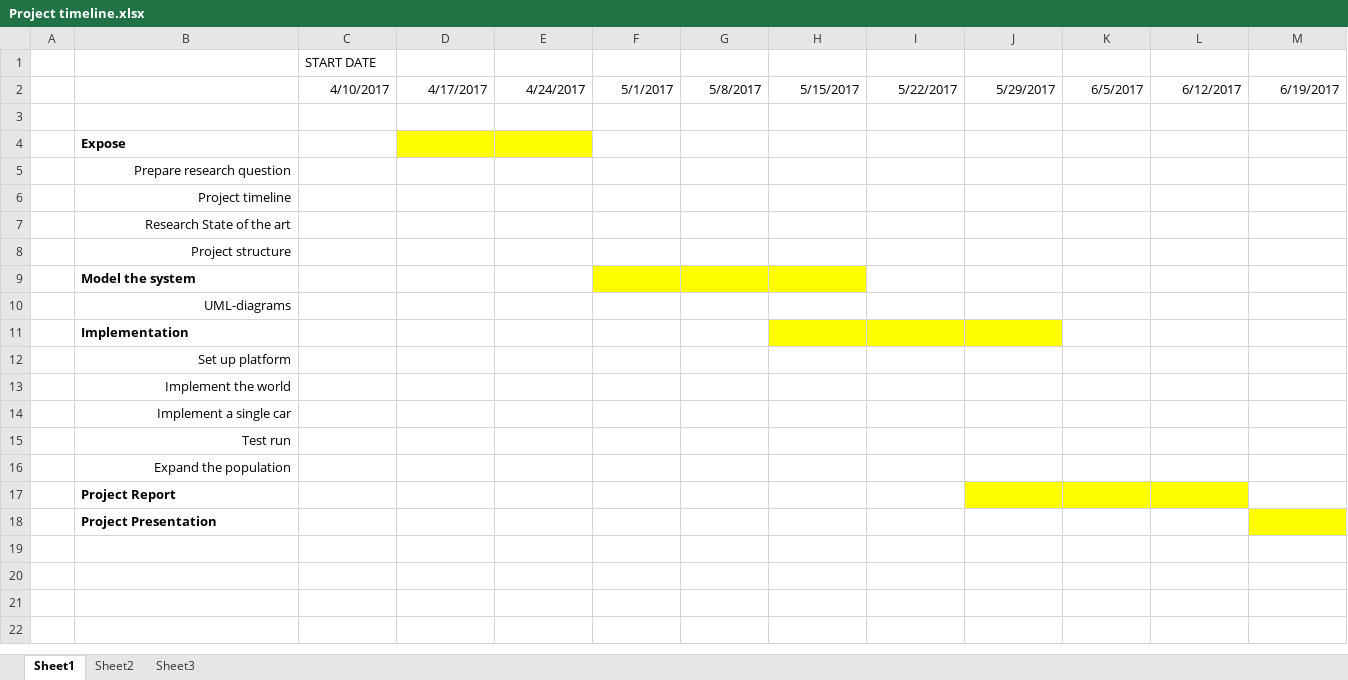
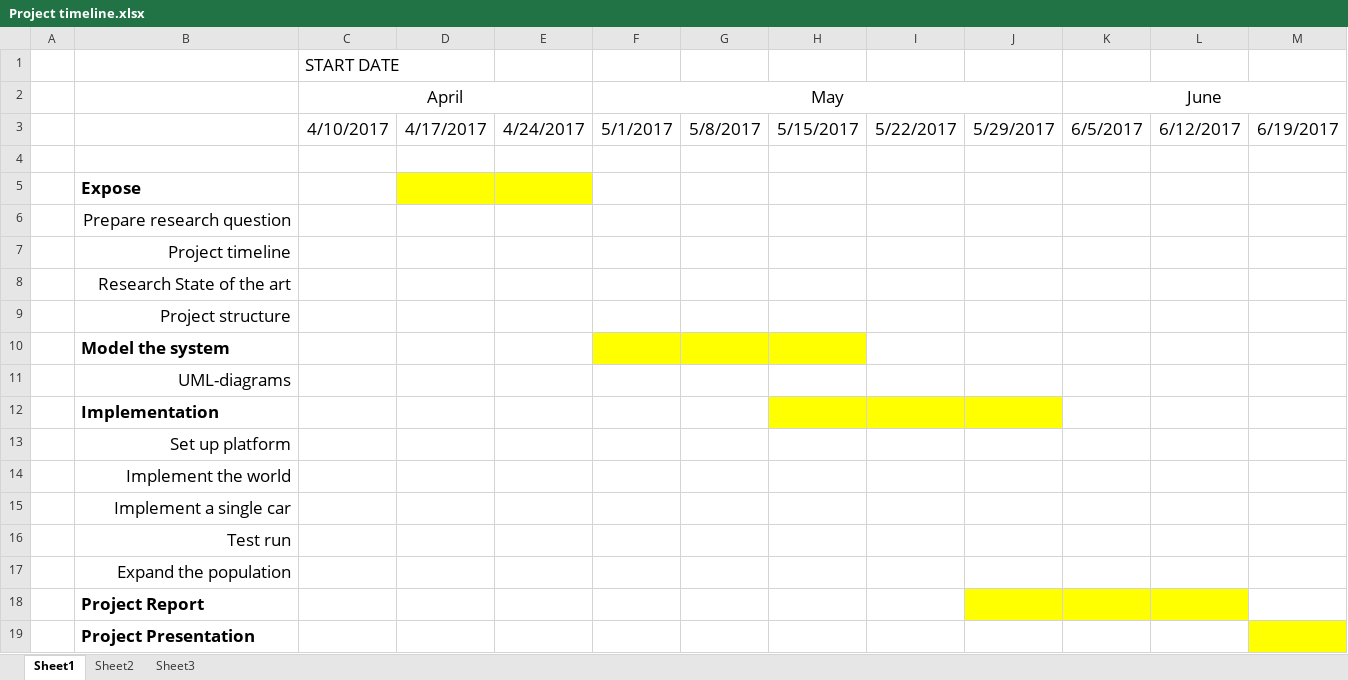
Before and after one commit to TheGreatGrapes/TheGreatGrapeProblem, an Excel workbook: Project timeline.xlsx, sheet Sheet1, drawn as a sheet; values as stored, in another font and other column widths than the file's, no borders; addresses are those after the commit; the diff names each change by its address in the sheet, - before the commit and + after, or states it on an @@ line.

```diff
--- a/Project timeline.xlsx (sheet Sheet1)
+++ b/Project timeline.xlsx (sheet Sheet1)
@@ C1 text size: larger @@
+row 2:  |  | April |  |  | May |  |  |  |  | June
@@ C3:M3 text size: larger @@
@@ B5:B19 text size: larger @@
```
Also changed, not shown: 2 other files.
